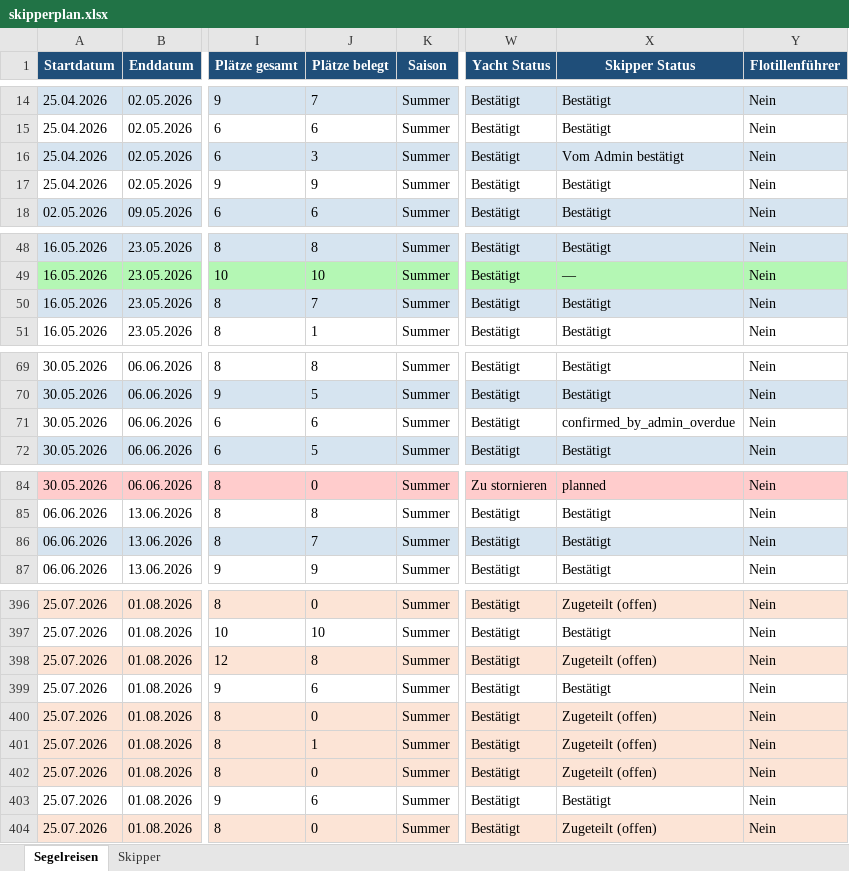
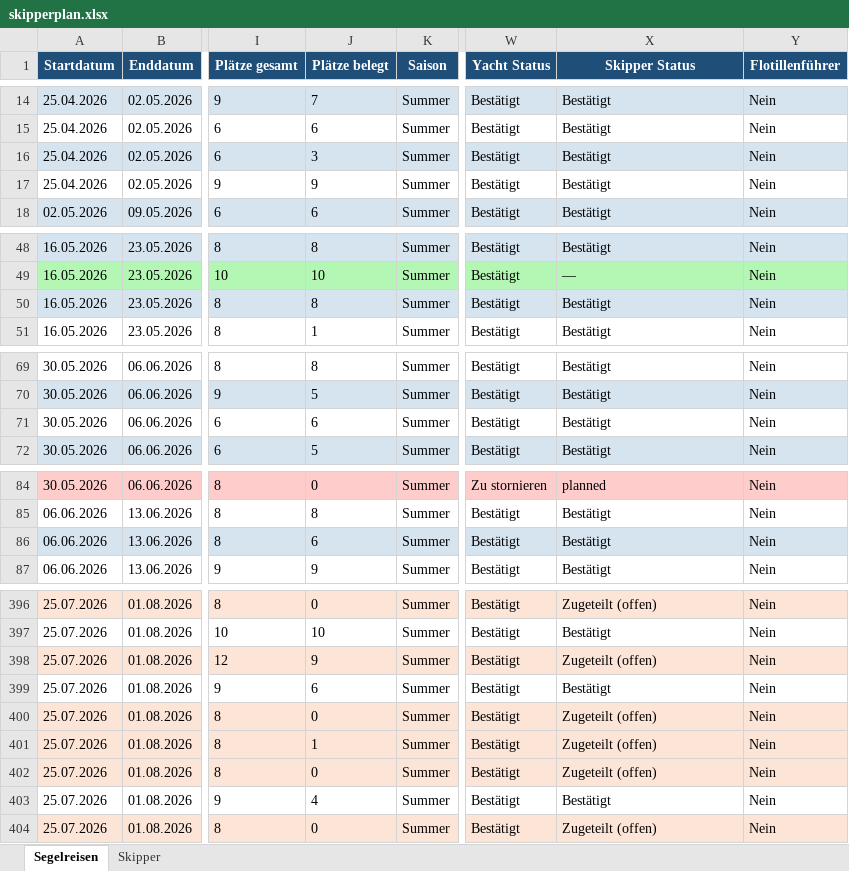
Before and after one commit to WolkeYachting/Skipperplan, an Excel workbook: skipperplan.xlsx, sheet Segelreisen, drawn as a sheet; only a part is shown, gaps mark what is left out; values as stored, in another font and other column widths than the file's, no borders; the diff covers the shown part only; the diff names each change by its address in the sheet, - before the commit and + after, or states it on an @@ line.

Commit message:
Skipperplan aktualisiert: 13.04.2026 09:09 UTC

```diff
--- a/skipperplan.xlsx (sheet Segelreisen)
+++ b/skipperplan.xlsx (sheet Segelreisen)
-X16 (Skipper Status): Vom Admin bestätigt
+X16 (Skipper Status): Bestätigt
-J50 (Plätze belegt): 7
+J50 (Plätze belegt): 8
-X71 (Skipper Status): confirmed_by_admin_overdue
+X71 (Skipper Status): Bestätigt
-J86 (Plätze belegt): 7
+J86 (Plätze belegt): 6
-J398 (Plätze belegt): 8
+J398 (Plätze belegt): 9
-J403 (Plätze belegt): 6
+J403 (Plätze belegt): 4
```
Also changed, not shown: 40 edited cells and cell formats elsewhere in this sheet.
